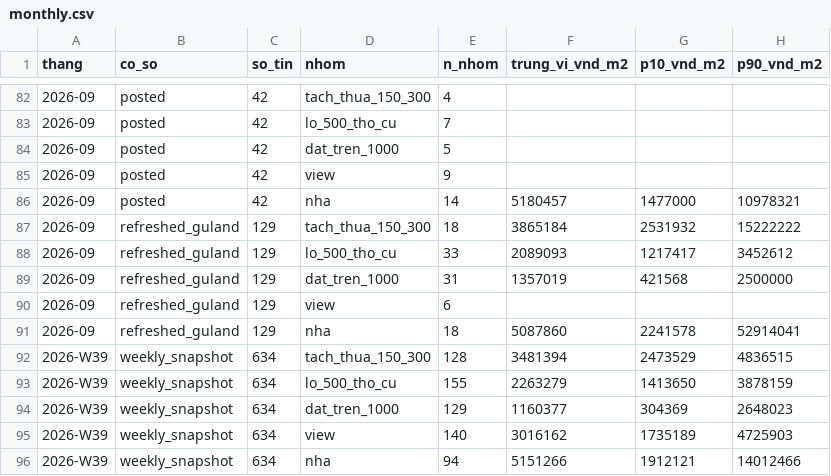
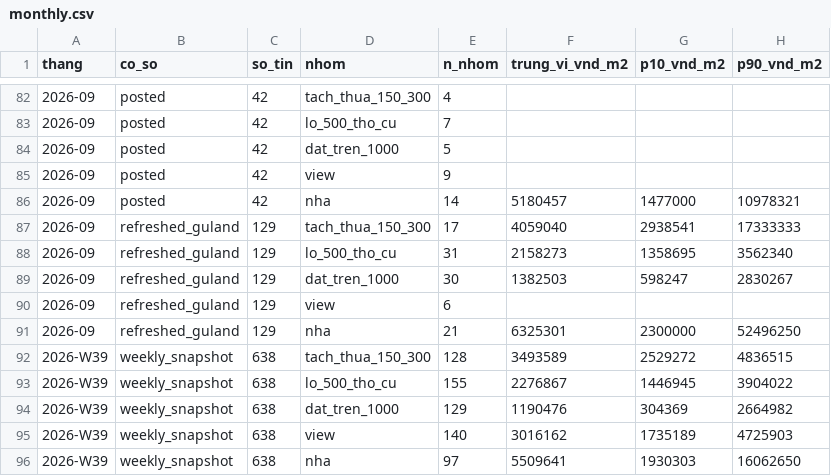
Before and after one commit to doanquocduyet/namban-panorama, a CSV file: data/index/monthly.csv, drawn as a sheet; only a part is shown, gaps mark what is left out; the diff covers the shown part only.

```diff
--- a/data/index/monthly.csv
+++ b/data/index/monthly.csv
@@ -86,11 +86,11 @@ thang,co_so,so_tin,nhom,n_nhom,trung_vi_vnd_m2,p10_vnd_m2,p90_vnd_m2
 2026-09,posted,42,nha,14,5180457,1477000,10978321
-2026-09,refreshed_guland,129,tach_thua_150_300,18,3865184,2531932,15222222
-2026-09,refreshed_guland,129,lo_500_tho_cu,33,2089093,1217417,3452612
-2026-09,refreshed_guland,129,dat_tren_1000,31,1357019,421568,2500000
+2026-09,refreshed_guland,129,tach_thua_150_300,17,4059040,2938541,17333333
+2026-09,refreshed_guland,129,lo_500_tho_cu,31,2158273,1358695,3562340
+2026-09,refreshed_guland,129,dat_tren_1000,30,1382503,598247,2830267
 2026-09,refreshed_guland,129,view,6,,,
-2026-09,refreshed_guland,129,nha,18,5087860,2241578,52914041
-2026-W39,weekly_snapshot,634,tach_thua_150_300,128,3481394,2473529,4836515
-2026-W39,weekly_snapshot,634,lo_500_tho_cu,155,2263279,1413650,3878159
-2026-W39,weekly_snapshot,634,dat_tren_1000,129,1160377,304369,2648023
-2026-W39,weekly_snapshot,634,view,140,3016162,1735189,4725903
-2026-W39,weekly_snapshot,634,nha,94,5151266,1912121,14012466
+2026-09,refreshed_guland,129,nha,21,6325301,2300000,52496250
+2026-W39,weekly_snapshot,638,tach_thua_150_300,128,3493589,2529272,4836515
+2026-W39,weekly_snapshot,638,lo_500_tho_cu,155,2276867,1446945,3904022
+2026-W39,weekly_snapshot,638,dat_tren_1000,129,1190476,304369,2664982
+2026-W39,weekly_snapshot,638,view,140,3016162,1735189,4725903
+2026-W39,weekly_snapshot,638,nha,97,5509641,1930303,16062650
```
Also changed, not shown: 30 edited cells elsewhere in this file, 4 other files.
